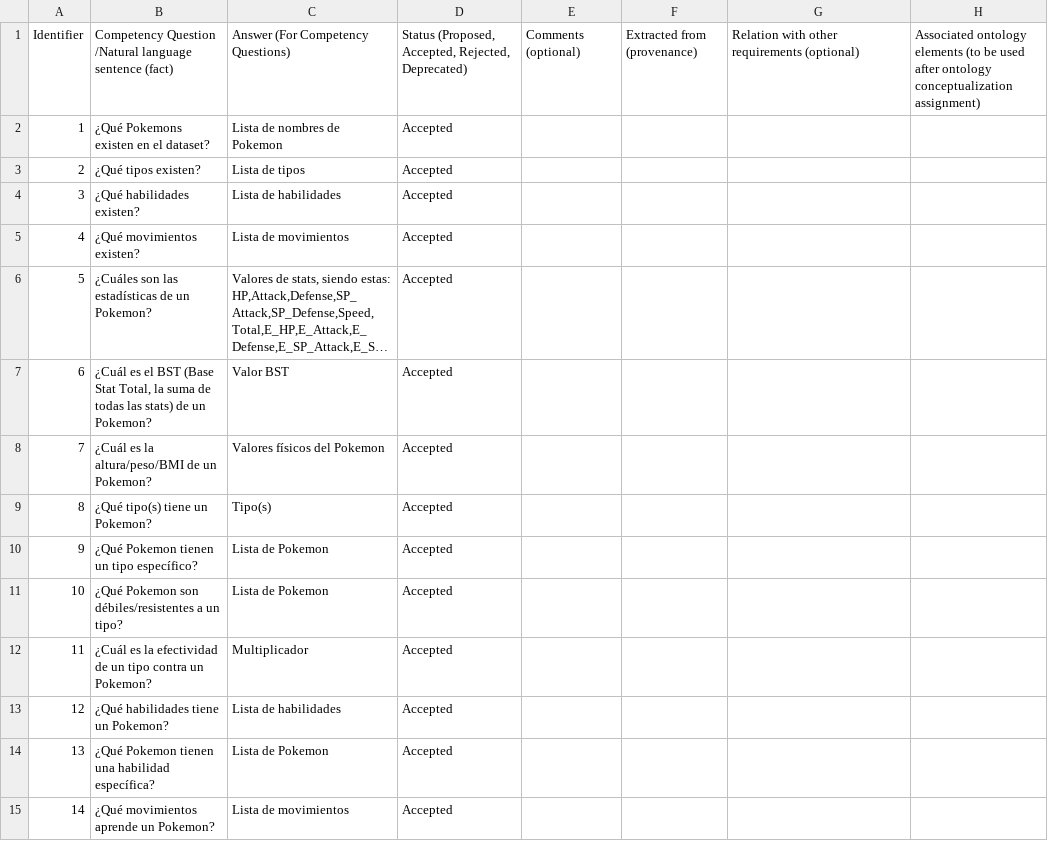
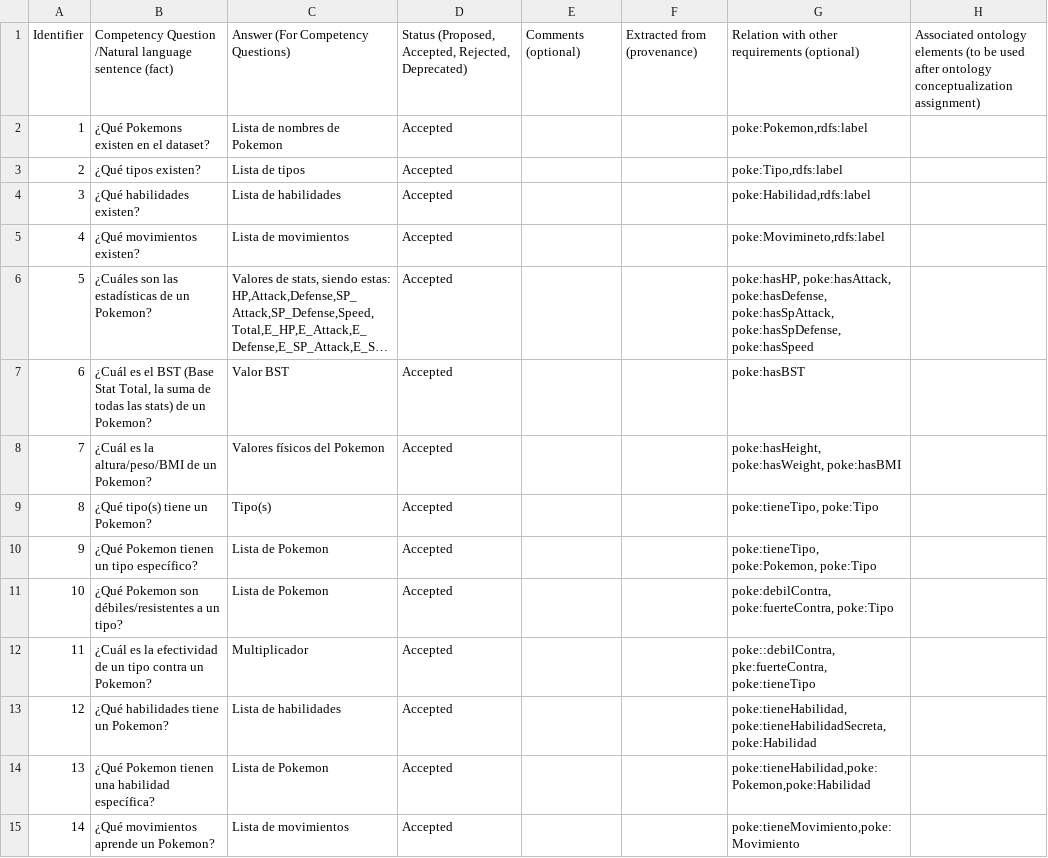
Before and after one commit to Manuel8R/OpenResources, a CSV file: OntologyRequirements.csv, drawn as a sheet; only a part is shown; long unchanged cells end in …; the diff covers the shown part only; the diff names each change by its address in the sheet, - before the commit and + after, or states it on an @@ line.

Commit message:
Enhance OntologyRequirements with provenance data
Added provenance and relations for competency questions in OntologyRequirements.csv.

```diff
--- a/OntologyRequirements.csv
+++ b/OntologyRequirements.csv
-G2: (empty)
+G2: poke:Pokemon,rdfs:label
-G3: (empty)
+G3: poke:Tipo,rdfs:label
-G4: (empty)
+G4: poke:Habilidad,rdfs:label
-G5: (empty)
+G5: poke:Movimineto,rdfs:label
-G6: (empty)
+G6: poke:hasHP, poke:hasAttack, poke:hasDefense, poke:hasSpAttack, poke:hasSpDefense, poke:hasSpeed
-G7: (empty)
+G7: poke:hasBST
-G8: (empty)
+G8: poke:hasHeight, poke:hasWeight, poke:hasBMI
-G9: (empty)
+G9: poke:tieneTipo, poke:Tipo
-G10: (empty)
+G10: poke:tieneTipo, poke:Pokemon, poke:Tipo
-G11: (empty)
+G11: poke:debilContra, poke:fuerteContra, poke:Tipo
-G12: (empty)
+G12: poke::debilContra, pke:fuerteContra, poke:tieneTipo
-G13: (empty)
+G13: poke:tieneHabilidad, poke:tieneHabilidadSecreta, poke:Habilidad
-G14: (empty)
+G14: poke:tieneHabilidad,poke:Pokemon,poke:Habilidad
-G15: (empty)
+G15: poke:tieneMovimiento,poke:Movimiento
```
Also changed, not shown: 18 edited cells elsewhere in this file.
